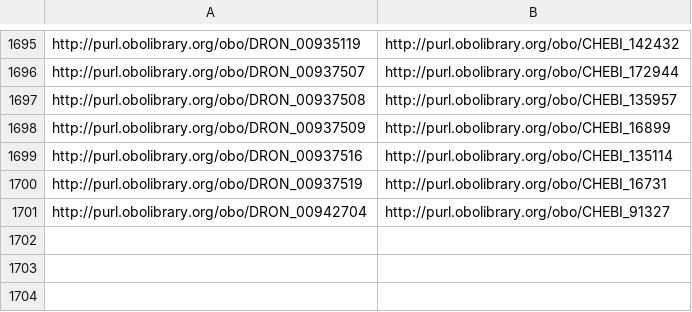
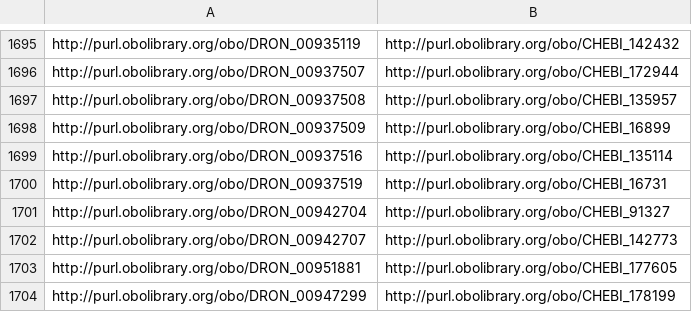
Before and after one commit to mcwdsi/dron, a CSV file: src/ontology/mappings/dron-chebi-mapping.csv, drawn as a sheet; only a part is shown, gaps mark what is left out.

Commit message:
updating dron through 2021-12 from rxnorm. new release

```diff
--- a/src/ontology/mappings/dron-chebi-mapping.csv
+++ b/src/ontology/mappings/dron-chebi-mapping.csv
@@ -1701 +1701,4 @@ http://purl.obolibrary.org/obo/DRON_00937519,http://purl.obolibrary.org/obo/CHEB
 http://purl.obolibrary.org/obo/DRON_00942704,http://purl.obolibrary.org/obo/CHEBI_91327
+http://purl.obolibrary.org/obo/DRON_00942707,http://purl.obolibrary.org/obo/CHEBI_142773
+http://purl.obolibrary.org/obo/DRON_00951881,http://purl.obolibrary.org/obo/CHEBI_177605
+http://purl.obolibrary.org/obo/DRON_00947299,http://purl.obolibrary.org/obo/CHEBI_178199
```
Also changed, not shown: 9 other files.
